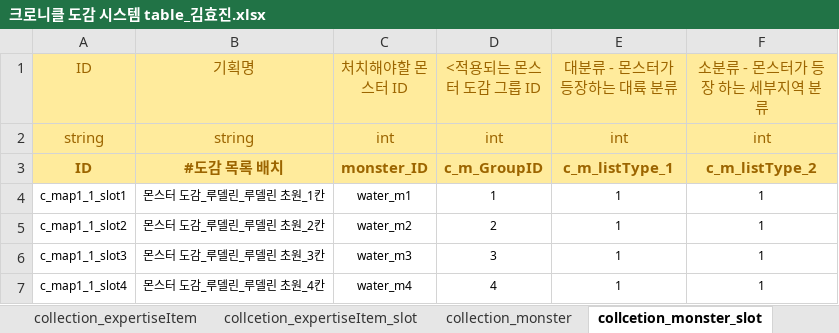
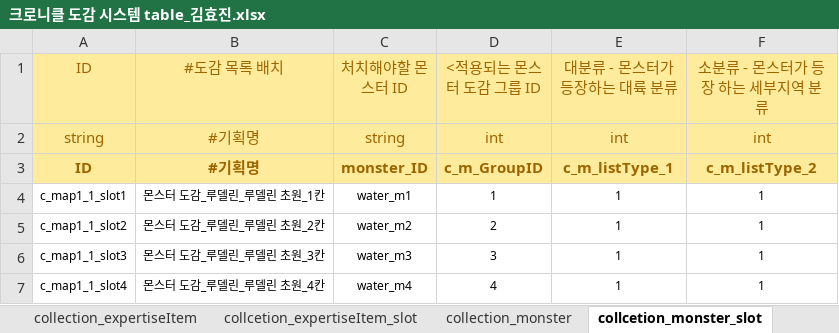
Before and after one commit to GiMYOOO/Employment, an Excel workbook: 02.서머너즈워 도감 시스템 역기획서/크로니클 도감 시스템 table_김효진.xlsx, sheet collcetion_monster_slot, drawn as a sheet; only a part is shown; values as stored, in another font and other column widths than the file's, no borders; the diff names each change by its address in the sheet, - before the commit and + after, or states it on an @@ line.

```diff
--- a/02.서머너즈워 도감 시스템 역기획서/크로니클 도감 시스템 table_김효진.xlsx (sheet collcetion_monster_slot)
+++ b/02.서머너즈워 도감 시스템 역기획서/크로니클 도감 시스템 table_김효진.xlsx (sheet collcetion_monster_slot)
-B1: 기획명
+B1: #도감 목록 배치
-B2 (#도감 목록 배치): string
+B2 (#도감 목록 배치): #기획명
-C2 (처치해야할 몬스터 ID): int
+C2 (처치해야할 몬스터 ID): string
-B3 (#도감 목록 배치): #도감 목록 배치
+B3 (#도감 목록 배치): #기획명
```
Also changed, not shown: sheet collection_expertiseItem, sheet collcetion_summons_slot, sheet collcetion_expertiseItem_slot, 2 other files.
